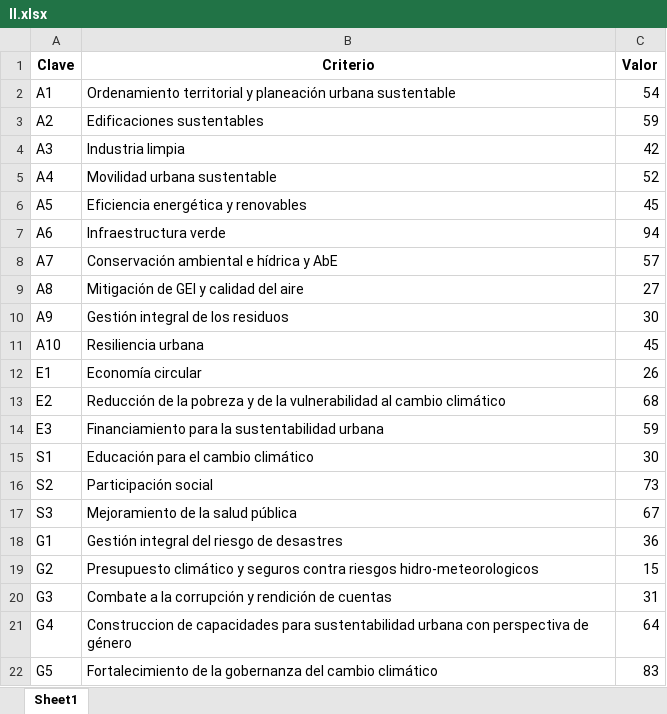
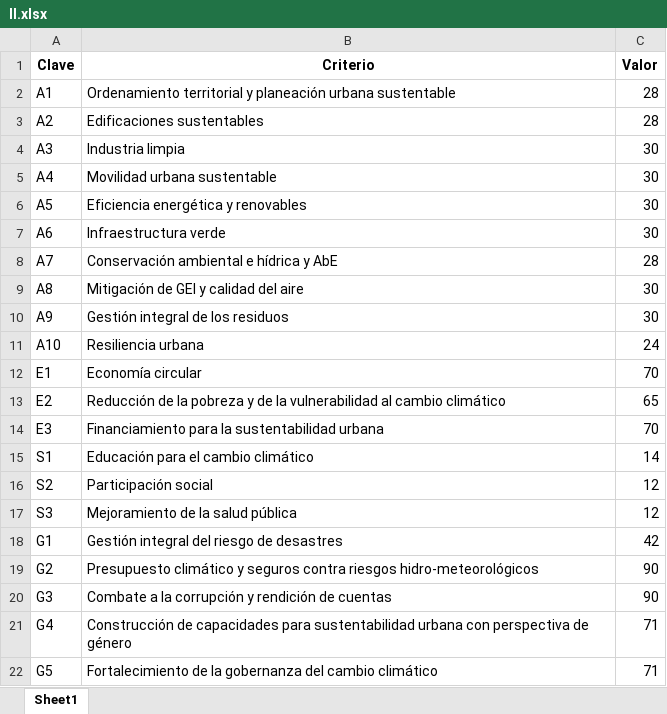
Before and after one commit to serranoycandela/correlacion_sostenibilidad, an Excel workbook: ll.xlsx, sheet Sheet1, drawn as a sheet; values as stored, in another font and other column widths than the file's, no borders; the diff names each change by its address in the sheet, - before the commit and + after, or states it on an @@ line.

```diff
--- a/ll.xlsx (sheet Sheet1)
+++ b/ll.xlsx (sheet Sheet1)
-C2 (Valor): 54
+C2 (Valor): 28
-C3 (Valor): 59
+C3 (Valor): 28
-C4 (Valor): 42
+C4 (Valor): 30
-C5 (Valor): 52
+C5 (Valor): 30
-C6 (Valor): 45
+C6 (Valor): 30
-C7 (Valor): 94
+C7 (Valor): 30
-C8 (Valor): 57
+C8 (Valor): 28
-C9 (Valor): 27
+C9 (Valor): 30
-C11 (Valor): 45
+C11 (Valor): 24
-C12 (Valor): 26
+C12 (Valor): 70
-C13 (Valor): 68
+C13 (Valor): 65
-C14 (Valor): 59
+C14 (Valor): 70
-C15 (Valor): 30
+C15 (Valor): 14
-C16 (Valor): 73
+C16 (Valor): 12
-C17 (Valor): 67
+C17 (Valor): 12
-C18 (Valor): 36
+C18 (Valor): 42
-B19 (Criterio): …contra riesgos hidro-meteorologicos
+B19 (Criterio): …contra riesgos hidro-meteorológicos
-C19 (Valor): 15
+C19 (Valor): 90
-C20 (Valor): 31
+C20 (Valor): 90
-B21 (Criterio): Construccion de capacidades…
+B21 (Criterio): Construcción de capacidades…
-C21 (Valor): 64
+C21 (Valor): 71
-C22 (Valor): 83
+C22 (Valor): 71
```
Also changed, not shown: 2 other files.
